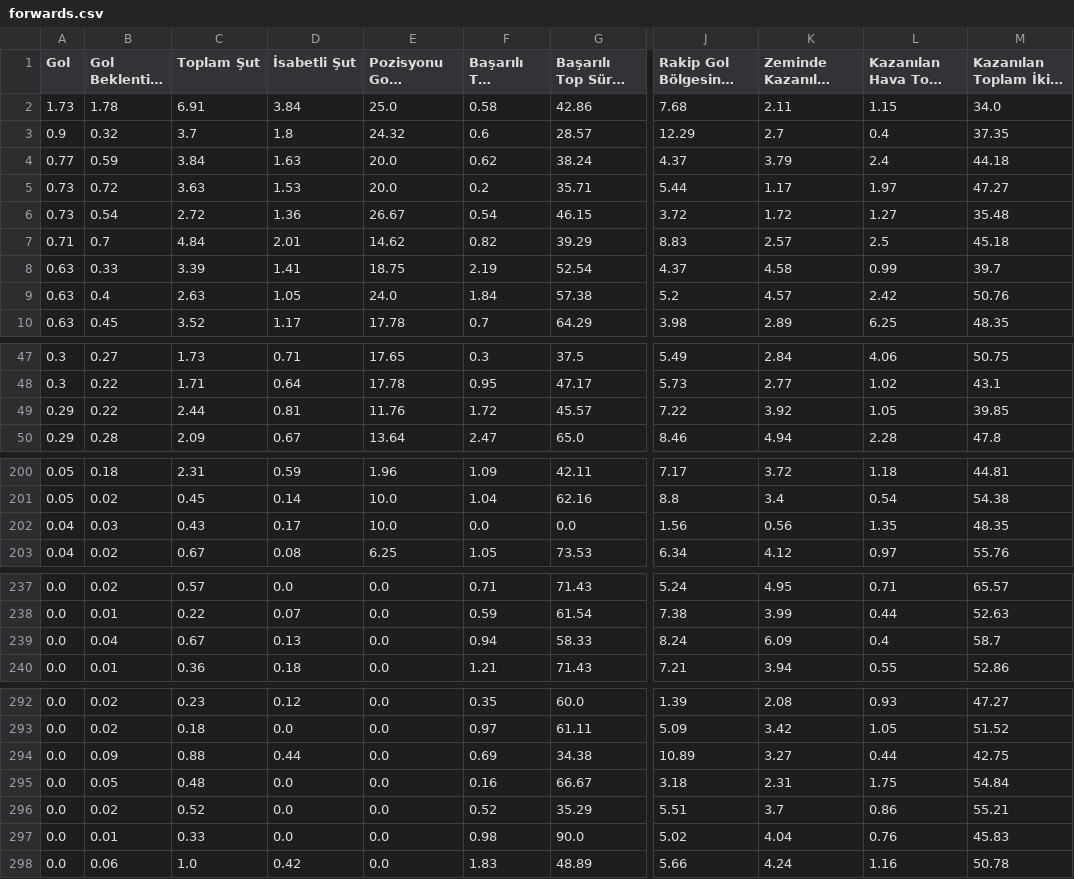
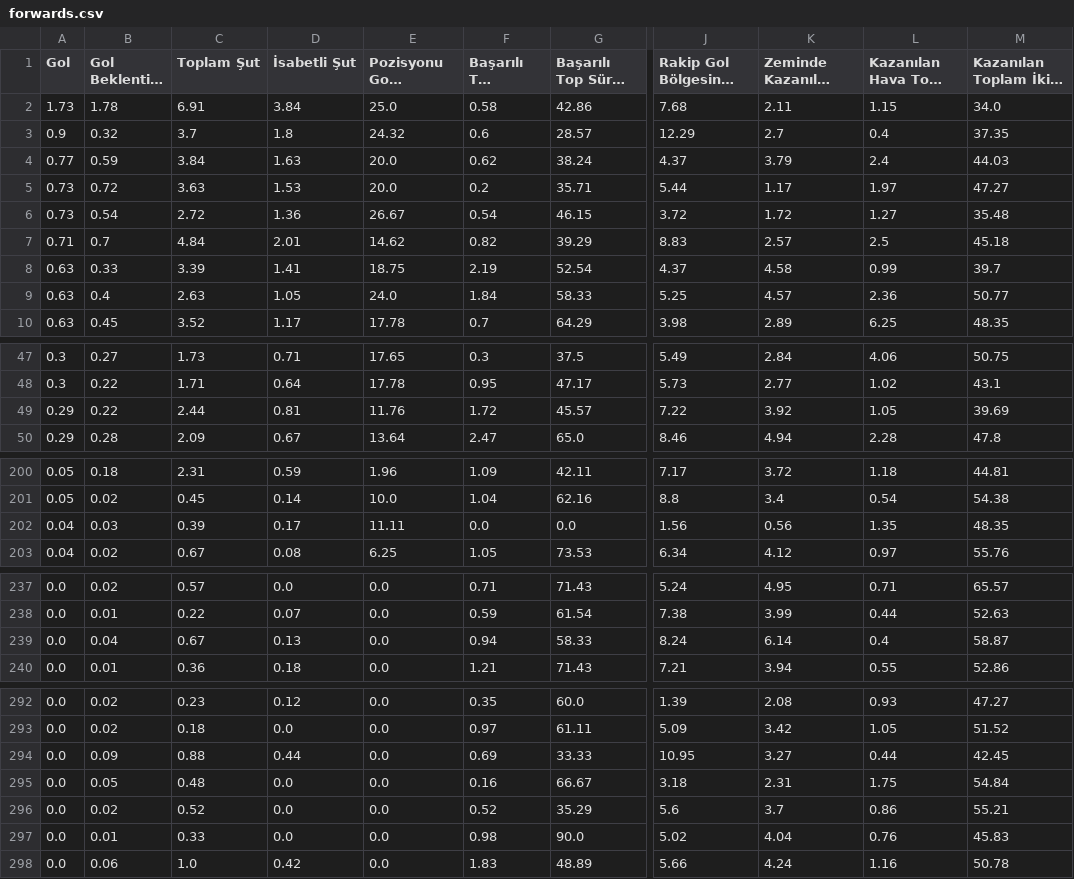
Before and after one commit to scatterradarcsv/csv_scatter_radar_15matches_per90_noPos, a CSV file: forwards.csv, drawn as a sheet; only a part is shown, gaps mark what is left out; long unchanged cells end in …; the diff covers the shown part only; the diff names each change by its address in the sheet, - before the commit and + after, or states it on an @@ line.

Commit message:
Updated forwards.csv

```diff
--- a/forwards.csv
+++ b/forwards.csv
-M4: 44.18
+M4: 44.03
-G9 (Başarılı Top Sürme %): 57.38
+G9 (Başarılı Top Sürme %): 58.33
-J9: 5.2
+J9: 5.25
-L9 (Kazanılan Hava Topu Mücadelesi): 2.42
+L9 (Kazanılan Hava Topu Mücadelesi): 2.36
-M9: 50.76
+M9: 50.77
-M49: 39.85
+M49: 39.69
-C202 (Toplam Şut): 0.43
+C202 (Toplam Şut): 0.39
-E202 (Pozisyonu Gole Çevirme %): 10.0
+E202 (Pozisyonu Gole Çevirme %): 11.11
-K239 (Zeminde Kazanılan İkili Mücadele): 6.09
+K239 (Zeminde Kazanılan İkili Mücadele): 6.14
-M239: 58.7
+M239: 58.87
-G294 (Başarılı Top Sürme %): 34.38
+G294 (Başarılı Top Sürme %): 33.33
-J294: 10.89
+J294: 10.95
-M294: 42.75
+M294: 42.45
-J296: 5.51
+J296: 5.6
```
Also changed, not shown: 3 edited cells elsewhere in this file.
